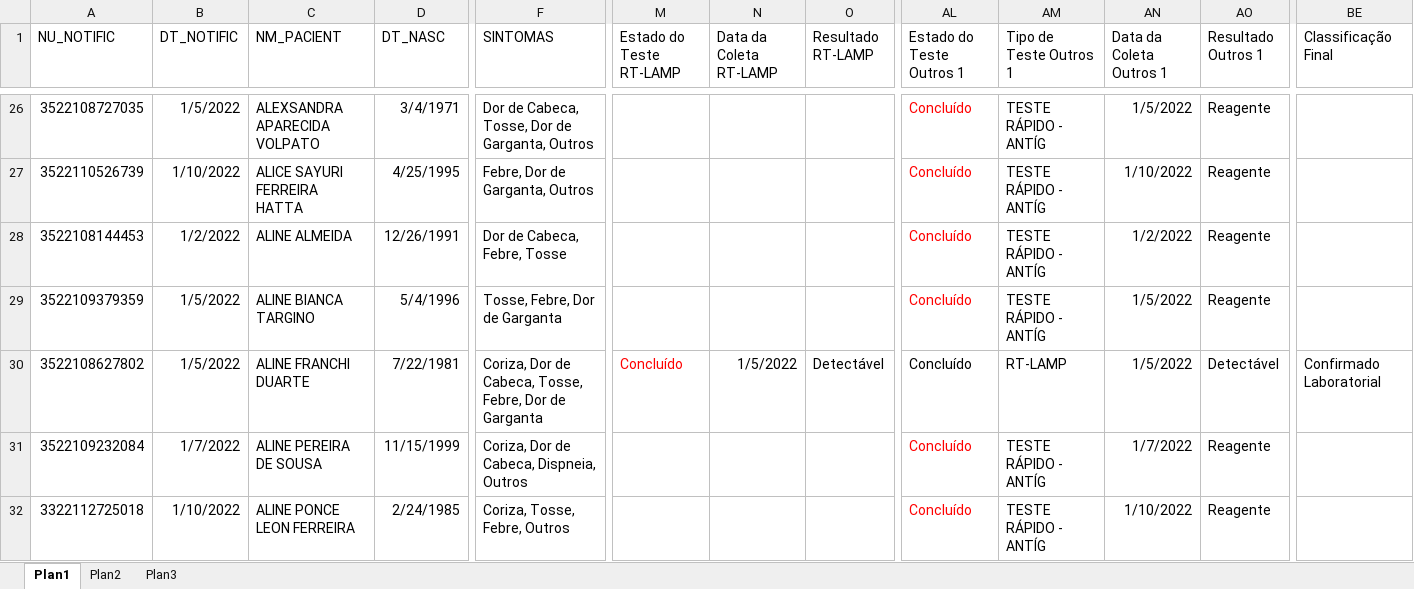
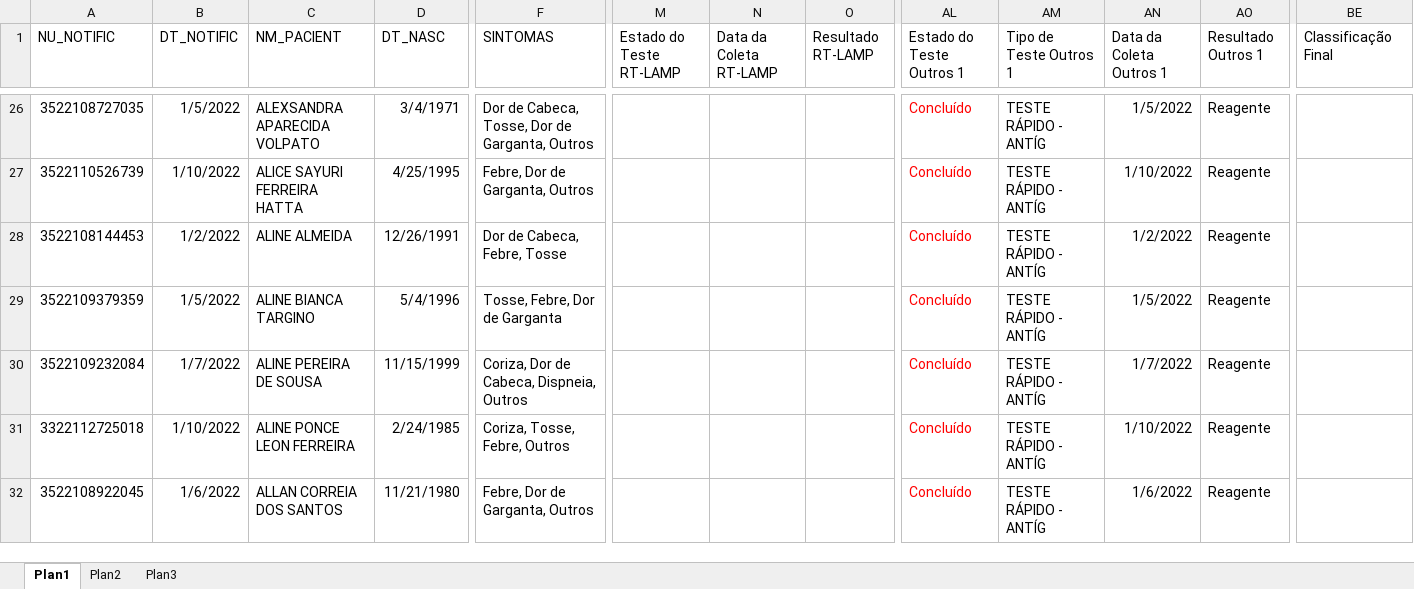
Before and after one commit to rodsengcomp/rpa_esus_edge, an Excel workbook: fechamentos_2022/janeiro_2022/MeninosJaneiro22/PositivoTesteJaneiro22.xlsx, sheet Plan1, drawn as a sheet; only a part is shown, gaps mark what is left out; the shorter side is filled out with more unchanged rows; values as stored, in another font and other column widths than the file's, no borders; rows hold the shown columns only; the diff covers the shown part only; the diff names each change by its address in the sheet, - before the commit and + after, or states it on an @@ line.

```diff
--- a/fechamentos_2022/janeiro_2022/MeninosJaneiro22/PositivoTesteJaneiro22.xlsx (sheet Plan1)
+++ b/fechamentos_2022/janeiro_2022/MeninosJaneiro22/PositivoTesteJaneiro22.xlsx (sheet Plan1)
-row 30: 3522108627802 | 1/5/2022 | ALINE FRANCHI DUARTE | 7/22/1981 | Coriza, Dor de Cabeca, Tosse, Febre, Dor de Garganta | Concluído | 1/5/2022 | Detectável | Concluído | RT-LAMP | 1/5/2022 | Detectável | Confirmado Laboratorial
```
Also changed, not shown: 3 removed rows elsewhere in this sheet, fechamentos_2022/janeiro_2022/GeralJaneiro22/GeralJaneiro22_13.xlsx, 10 other files.
